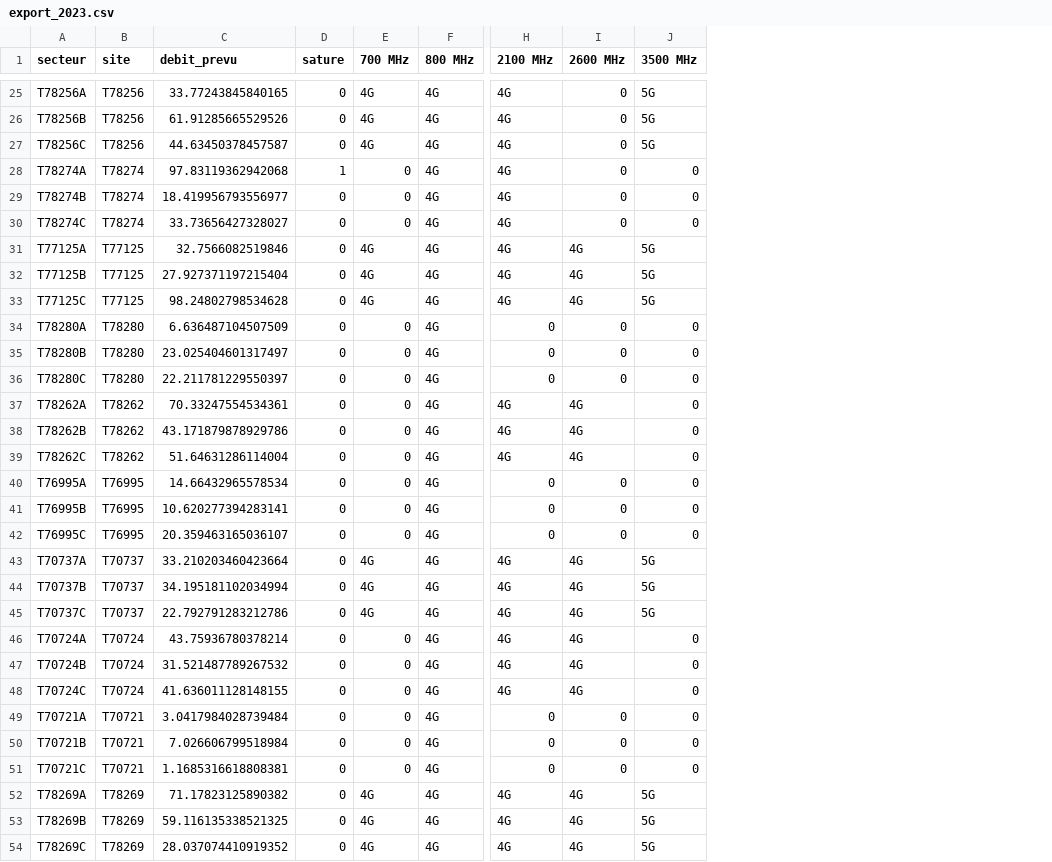
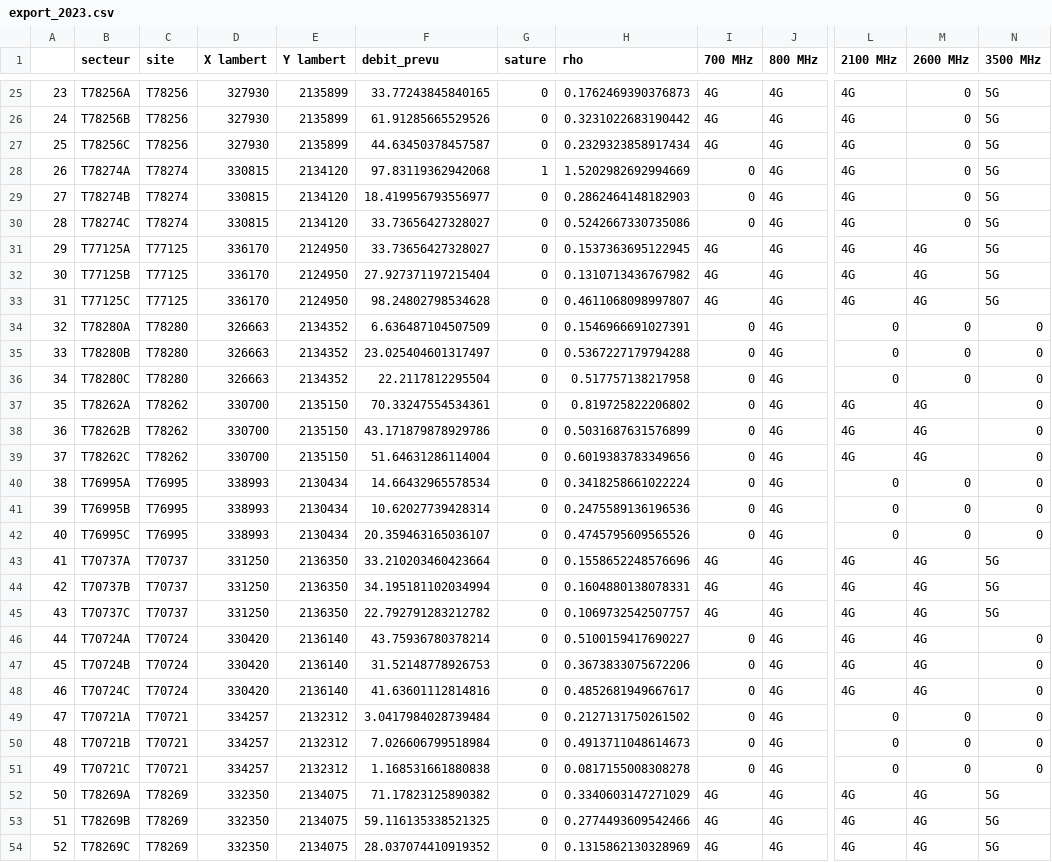
Before and after one commit to hughdmr/SCOC-EIT-l-communications-2022, a CSV file: exports/export_2023.csv, drawn as a sheet; only a part is shown, gaps mark what is left out; addresses are those after the commit; the diff covers the shown part only; the diff names each change by its address in the sheet, - before the commit and + after, or states it on an @@ line.

```diff
--- a/exports/export_2023.csv
+++ b/exports/export_2023.csv
+column A, rows 25-54: 23 | 24 | 25 | 26 | 27 | 28 | 29 | 30 | 31 | 32 | 33 | 34 | 35 | 36 | 37 | 38 | 39 | 40 | 41 | 42 | 43 | 44 | 45 | 46 | 47 | 48 | 49 | 50 | 51 | 52
+column D (X lambert), rows 25-54: 327930 | 327930 | 327930 | 330815 | 330815 | 330815 | 336170 | 336170 | 336170 | 326663 | 326663 | 326663 | 330700 | 330700 | 330700 | 338993 | 338993 | 338993 | 331250 | 331250 | 331250 | 330420 | 330420 | 330420 | 334257 | 334257 | 334257 | 332350 | 332350 | 332350
+column E (Y lambert), rows 25-54: 2135899 | 2135899 | 2135899 | 2134120 | 2134120 | 2134120 | 2124950 | 2124950 | 2124950 | 2134352 | 2134352 | 2134352 | 2135150 | 2135150 | 2135150 | 2130434 | 2130434 | 2130434 | 2136350 | 2136350 | 2136350 | 2136140 | 2136140 | 2136140 | 2132312 | 2132312 | 2132312 | 2134075 | 2134075 | 2134075
+column H (rho), rows 25-54: 0.1762469390376873 | 0.3231022683190442 | 0.2329323858917434 | 1.5202982692994669 | 0.2862464148182903 | 0.5242667330735086 | 0.1537363695122945 | 0.1310713436767982 | 0.4611068098997807 | 0.1546966691027391 | 0.5367227179794288 | 0.517757138217958 | 0.819725822206802 | 0.5031687631576899 | 0.6019383783349656 | 0.3418258661022224 | 0.2475589136196536 | 0.4745795609565526 | 0.1558652248576696 | 0.1604880138078331 | 0.1069732542507757 | 0.5100159417690227 | 0.3673833075672206 | 0.4852681949667617 | 0.2127131750261502 | 0.4913711048614673 | 0.0817155008308278 | 0.3340603147271029 | 0.2774493609542466 | 0.1315862130328969
-N28:N30 (3500 MHz): 0
+N28:N30 (3500 MHz): 5G
-F31 (debit_prevu): 32.7566082519846
+F31 (debit_prevu): 33.73656427328027
-F36 (debit_prevu): 22.211781229550397
+F36 (debit_prevu): 22.2117812295504
-F41 (debit_prevu): 10.620277394283141
+F41 (debit_prevu): 10.62027739428314
-F45 (debit_prevu): 22.792791283212786
+F45 (debit_prevu): 22.792791283212782
-F47 (debit_prevu): 31.521487789267532
+F47 (debit_prevu): 31.52148778926753
-F48 (debit_prevu): 41.636011128148155
+F48 (debit_prevu): 41.63601112814816
-F51 (debit_prevu): 1.1685316618808381
+F51 (debit_prevu): 1.168531661880838
```
Also changed, not shown: 19 edited cells elsewhere in this file, 8 other files.
